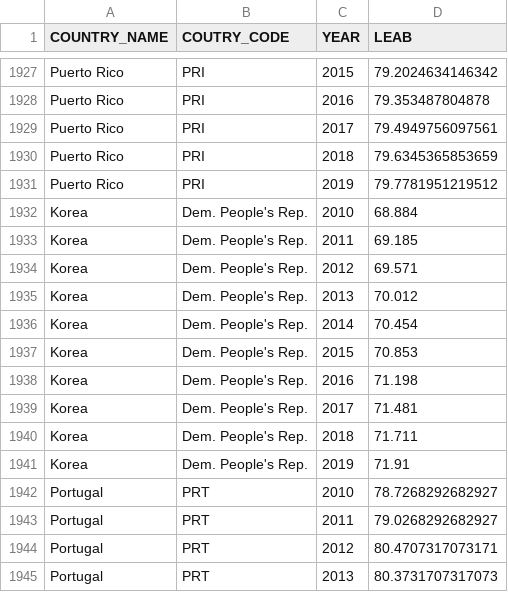
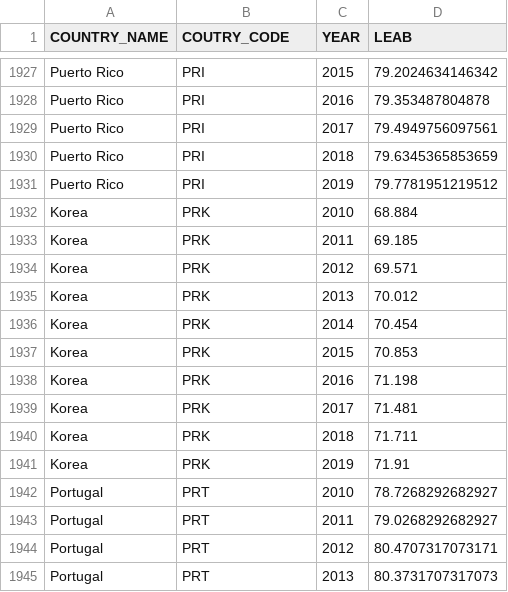
Before and after one commit to andrewkandzuba/txwes-edu-bua-6317, a CSV file: life-expectancy-at-birth.csv, drawn as a sheet; only a part is shown, gaps mark what is left out.

Commit message:
fix NDRK  data

```diff
--- a/life-expectancy-at-birth.csv
+++ b/life-expectancy-at-birth.csv
@@ -1931,12 +1931,12 @@ Puerto Rico,PRI,2018,79.6345365853659
 Puerto Rico,PRI,2019,79.7781951219512
-Korea, Dem. People's Rep.,2010,68.884
-Korea, Dem. People's Rep.,2011,69.185
-Korea, Dem. People's Rep.,2012,69.571
-Korea, Dem. People's Rep.,2013,70.012
-Korea, Dem. People's Rep.,2014,70.454
-Korea, Dem. People's Rep.,2015,70.853
-Korea, Dem. People's Rep.,2016,71.198
-Korea, Dem. People's Rep.,2017,71.481
-Korea, Dem. People's Rep.,2018,71.711
-Korea, Dem. People's Rep.,2019,71.91
+Korea, PRK,2010,68.884
+Korea, PRK,2011,69.185
+Korea, PRK,2012,69.571
+Korea, PRK,2013,70.012
+Korea, PRK,2014,70.454
+Korea, PRK,2015,70.853
+Korea, PRK,2016,71.198
+Korea, PRK,2017,71.481
+Korea, PRK,2018,71.711
+Korea, PRK,2019,71.91
 Portugal,PRT,2010,78.7268292682927
```
